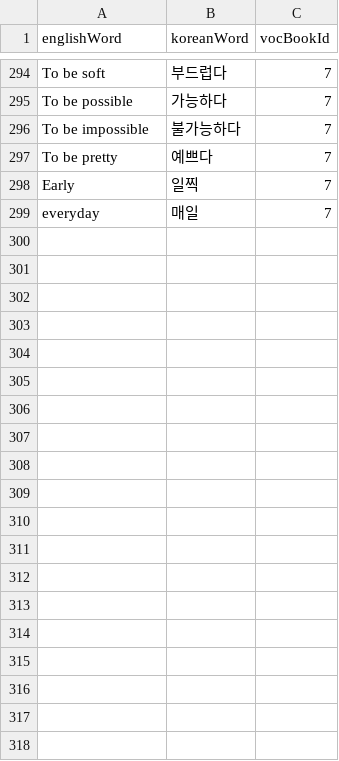
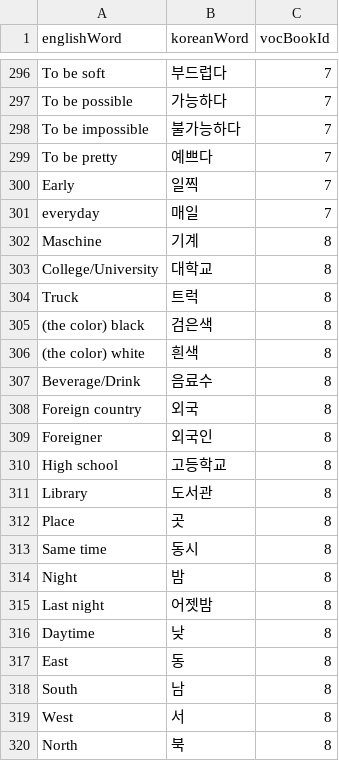
Before and after one commit to SViktorS/koreanLearnApp, a CSV file: MyKVocs/src/main/resources/static/csvFiles/providedVocBookWords.csv, drawn as a sheet; only a part is shown, gaps mark what is left out; the diff covers the shown part only.

```diff
--- a/MyKVocs/src/main/resources/static/csvFiles/providedVocBookWords.csv
+++ b/MyKVocs/src/main/resources/static/csvFiles/providedVocBookWords.csv
@@ -299 +301,20 @@ Early,일찍,7
 everyday,매일,7
+Maschine,기계,8
+College/University,대학교,8
+Truck,트럭,8
+(the color) black,검은색,8
+(the color) white,흰색,8
+Beverage/Drink,음료수,8
+Foreign country,외국,8
+Foreigner,외국인,8
+High school,고등학교,8
+Library,도서관,8
+Place,곳,8
+Same time,동시,8
+Night,밤,8
+Last night,어젯밤,8
+Daytime,낮,8
+East,동,8
+South,남,8
+West,서,8
+North,북,8
```
Also changed, not shown: 32 added rows and 11 edited cells elsewhere in this file, 2 other files.
